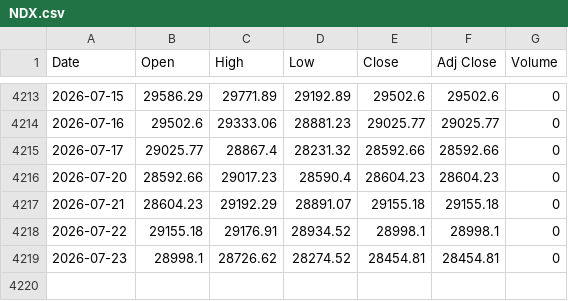
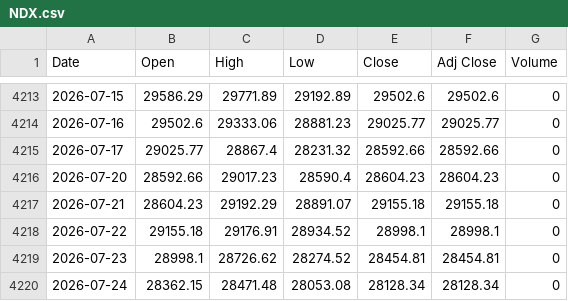
Before and after one commit to gophp509/nasdaq-quant-dashboard, a CSV file: data/raw/NDX.csv, drawn as a sheet; only a part is shown, gaps mark what is left out; the diff names each change by its address in the sheet, - before the commit and + after, or states it on an @@ line.

```diff
--- a/data/raw/NDX.csv
+++ b/data/raw/NDX.csv
+row 4220: 2026-07-24 | 28362.15 | 28471.48 | 28053.08 | 28128.34 | 28128.34 | 0
```
Also changed, not shown: 3 other files.
